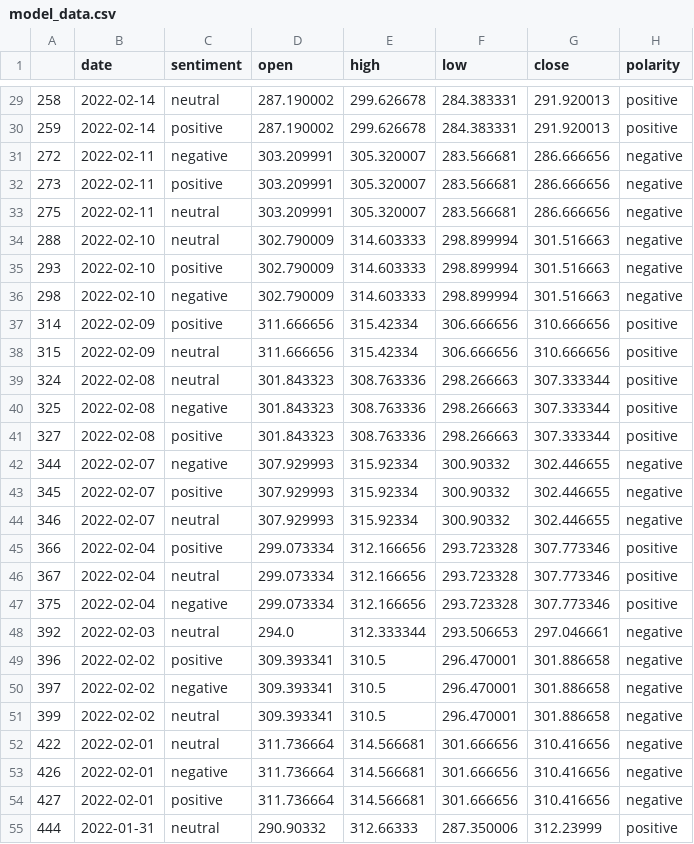
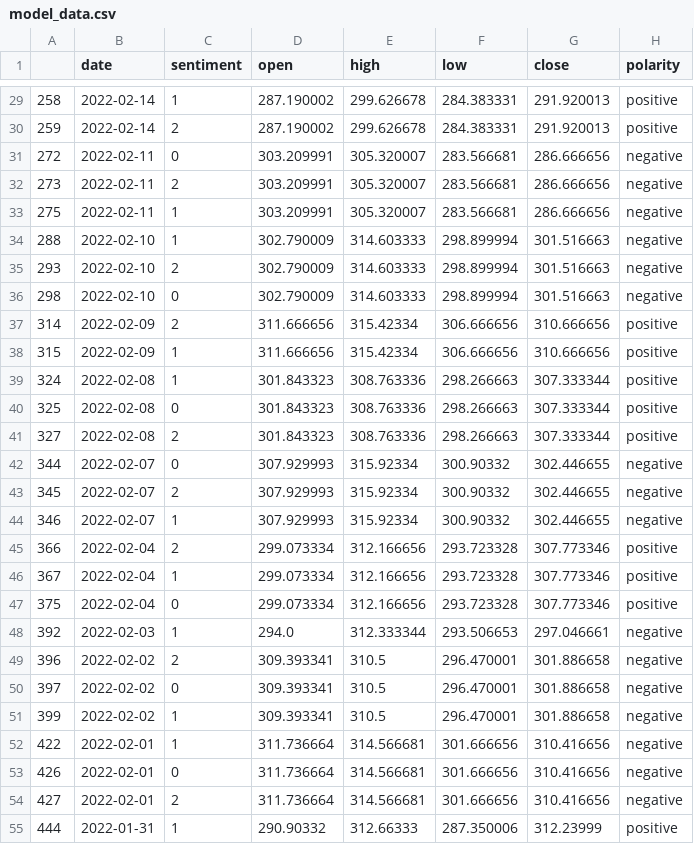
Before and after one commit to mukesh0005/Tesla_Stock_Prediction, a CSV file: datasets/model_data.csv, drawn as a sheet; only a part is shown, gaps mark what is left out; the diff covers the shown part only.

```diff
--- a/datasets/model_data.csv
+++ b/datasets/model_data.csv
@@ -29,27 +29,27 @@
-258,2022-02-14,neutral,287.190002,299.626678,284.383331,291.920013,positive
-259,2022-02-14,positive,287.190002,299.626678,284.383331,291.920013,positive
-272,2022-02-11,negative,303.209991,305.320007,283.566681,286.666656,negative
-273,2022-02-11,positive,303.209991,305.320007,283.566681,286.666656,negative
-275,2022-02-11,neutral,303.209991,305.320007,283.566681,286.666656,negative
-288,2022-02-10,neutral,302.790009,314.603333,298.899994,301.516663,negative
-293,2022-02-10,positive,302.790009,314.603333,298.899994,301.516663,negative
-298,2022-02-10,negative,302.790009,314.603333,298.899994,301.516663,negative
-314,2022-02-09,positive,311.666656,315.42334,306.666656,310.666656,positive
-315,2022-02-09,neutral,311.666656,315.42334,306.666656,310.666656,positive
-324,2022-02-08,neutral,301.843323,308.763336,298.266663,307.333344,positive
-325,2022-02-08,negative,301.843323,308.763336,298.266663,307.333344,positive
-327,2022-02-08,positive,301.843323,308.763336,298.266663,307.333344,positive
-344,2022-02-07,negative,307.929993,315.92334,300.90332,302.446655,negative
-345,2022-02-07,positive,307.929993,315.92334,300.90332,302.446655,negative
-346,2022-02-07,neutral,307.929993,315.92334,300.90332,302.446655,negative
-366,2022-02-04,positive,299.073334,312.166656,293.723328,307.773346,positive
-367,2022-02-04,neutral,299.073334,312.166656,293.723328,307.773346,positive
-375,2022-02-04,negative,299.073334,312.166656,293.723328,307.773346,positive
-392,2022-02-03,neutral,294.0,312.333344,293.506653,297.046661,negative
-396,2022-02-02,positive,309.393341,310.5,296.470001,301.886658,negative
-397,2022-02-02,negative,309.393341,310.5,296.470001,301.886658,negative
-399,2022-02-02,neutral,309.393341,310.5,296.470001,301.886658,negative
-422,2022-02-01,neutral,311.736664,314.566681,301.666656,310.416656,negative
-426,2022-02-01,negative,311.736664,314.566681,301.666656,310.416656,negative
-427,2022-02-01,positive,311.736664,314.566681,301.666656,310.416656,negative
-444,2022-01-31,neutral,290.90332,312.66333,287.350006,312.23999,positive
+258,2022-02-14,1,287.190002,299.626678,284.383331,291.920013,positive
+259,2022-02-14,2,287.190002,299.626678,284.383331,291.920013,positive
+272,2022-02-11,0,303.209991,305.320007,283.566681,286.666656,negative
+273,2022-02-11,2,303.209991,305.320007,283.566681,286.666656,negative
+275,2022-02-11,1,303.209991,305.320007,283.566681,286.666656,negative
+288,2022-02-10,1,302.790009,314.603333,298.899994,301.516663,negative
+293,2022-02-10,2,302.790009,314.603333,298.899994,301.516663,negative
+298,2022-02-10,0,302.790009,314.603333,298.899994,301.516663,negative
+314,2022-02-09,2,311.666656,315.42334,306.666656,310.666656,positive
+315,2022-02-09,1,311.666656,315.42334,306.666656,310.666656,positive
+324,2022-02-08,1,301.843323,308.763336,298.266663,307.333344,positive
+325,2022-02-08,0,301.843323,308.763336,298.266663,307.333344,positive
+327,2022-02-08,2,301.843323,308.763336,298.266663,307.333344,positive
+344,2022-02-07,0,307.929993,315.92334,300.90332,302.446655,negative
+345,2022-02-07,2,307.929993,315.92334,300.90332,302.446655,negative
+346,2022-02-07,1,307.929993,315.92334,300.90332,302.446655,negative
+366,2022-02-04,2,299.073334,312.166656,293.723328,307.773346,positive
+367,2022-02-04,1,299.073334,312.166656,293.723328,307.773346,positive
+375,2022-02-04,0,299.073334,312.166656,293.723328,307.773346,positive
+392,2022-02-03,1,294.0,312.333344,293.506653,297.046661,negative
+396,2022-02-02,2,309.393341,310.5,296.470001,301.886658,negative
+397,2022-02-02,0,309.393341,310.5,296.470001,301.886658,negative
+399,2022-02-02,1,309.393341,310.5,296.470001,301.886658,negative
+422,2022-02-01,1,311.736664,314.566681,301.666656,310.416656,negative
+426,2022-02-01,0,311.736664,314.566681,301.666656,310.416656,negative
+427,2022-02-01,2,311.736664,314.566681,301.666656,310.416656,negative
+444,2022-01-31,1,290.90332,312.66333,287.350006,312.23999,positive
```
Also changed, not shown: 66 edited cells elsewhere in this file, 2 other files.
